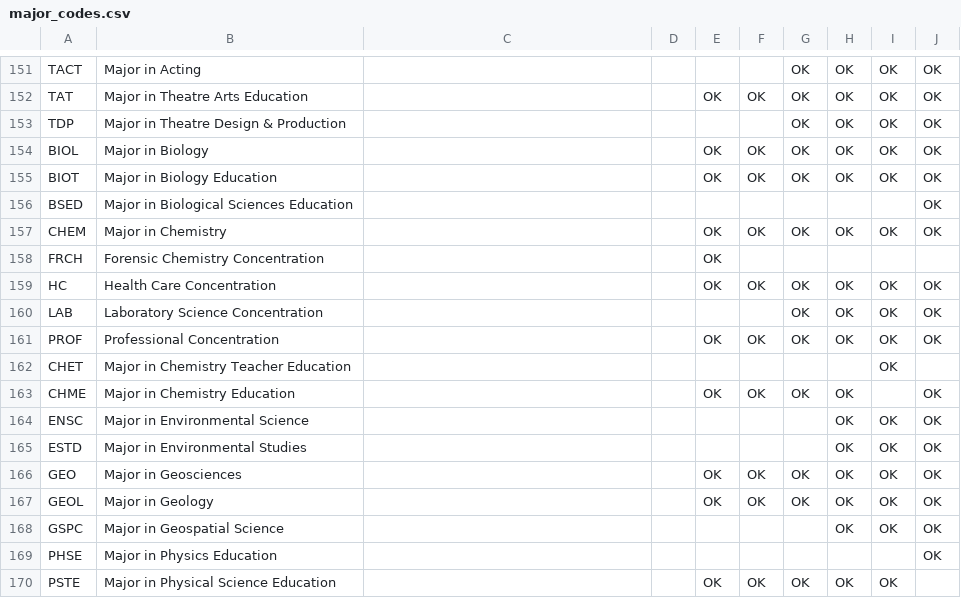
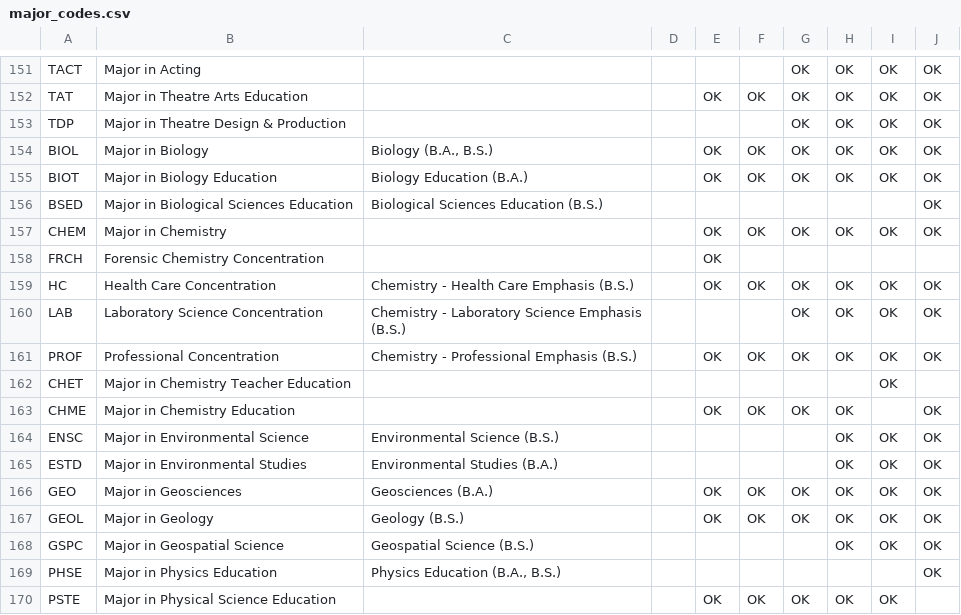
Before and after one commit to andrewwilks295/Automatic_Athletic_Audit_System, a CSV file: major_codes.csv, drawn as a sheet; only a part is shown, gaps mark what is left out; the diff covers the shown part only.

```diff
--- a/major_codes.csv
+++ b/major_codes.csv
@@ -153,18 +153,18 @@ TAT,Major in Theatre Arts Education,,,OK,OK,OK,OK,OK,OK
 TDP,Major in Theatre Design & Production,,,,,OK,OK,OK,OK
-BIOL,Major in Biology,,,OK,OK,OK,OK,OK,OK
-BIOT,Major in Biology Education,,,OK,OK,OK,OK,OK,OK
-BSED,Major in Biological Sciences Education,,,,,,,,OK
+BIOL,Major in Biology,"Biology (B.A., B.S.)",,OK,OK,OK,OK,OK,OK
+BIOT,Major in Biology Education,Biology Education (B.A.),,OK,OK,OK,OK,OK,OK
+BSED,Major in Biological Sciences Education,Biological Sciences Education (B.S.),,,,,,,OK
 CHEM,Major in Chemistry,,,OK,OK,OK,OK,OK,OK
 FRCH,Forensic Chemistry Concentration,,,OK,,,,,
-HC,Health Care Concentration,,,OK,OK,OK,OK,OK,OK
-LAB,Laboratory Science Concentration,,,,,OK,OK,OK,OK
-PROF,Professional Concentration,,,OK,OK,OK,OK,OK,OK
+HC,Health Care Concentration,Chemistry - Health Care Emphasis (B.S.),,OK,OK,OK,OK,OK,OK
+LAB,Laboratory Science Concentration,Chemistry - Laboratory Science Emphasis (B.S.),,,,OK,OK,OK,OK
+PROF,Professional Concentration,Chemistry - Professional Emphasis (B.S.),,OK,OK,OK,OK,OK,OK
 CHET,Major in Chemistry Teacher Education,,,,,,,OK,
 CHME,Major in Chemistry Education,,,OK,OK,OK,OK,,OK
-ENSC,Major in Environmental Science,,,,,,OK,OK,OK
-ESTD,Major in Environmental Studies,,,,,,OK,OK,OK
-GEO,Major in Geosciences,,,OK,OK,OK,OK,OK,OK
-GEOL,Major in Geology,,,OK,OK,OK,OK,OK,OK
-GSPC,Major in Geospatial Science,,,,,,OK,OK,OK
-PHSE,Major in Physics Education,,,,,,,,OK
+ENSC,Major in Environmental Science,Environmental Science (B.S.),,,,,OK,OK,OK
+ESTD,Major in Environmental Studies,Environmental Studies (B.A.),,,,,OK,OK,OK
+GEO,Major in Geosciences,Geosciences (B.A.),,OK,OK,OK,OK,OK,OK
+GEOL,Major in Geology,Geology (B.S.),,OK,OK,OK,OK,OK,OK
+GSPC,Major in Geospatial Science,Geospatial Science (B.S.),,,,,OK,OK,OK
+PHSE,Major in Physics Education,"Physics Education (B.A., B.S.)",,,,,,,OK
 PSTE,Major in Physical Science Education,,,OK,OK,OK,OK,OK,
```
Also changed, not shown: 11 edited cells elsewhere in this file, 5 other files.
